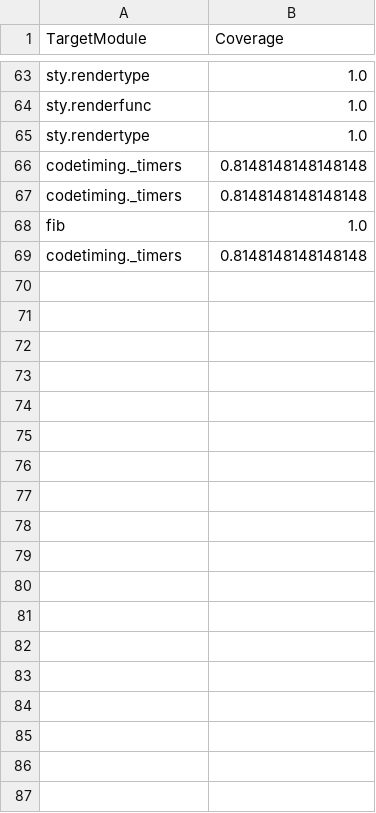
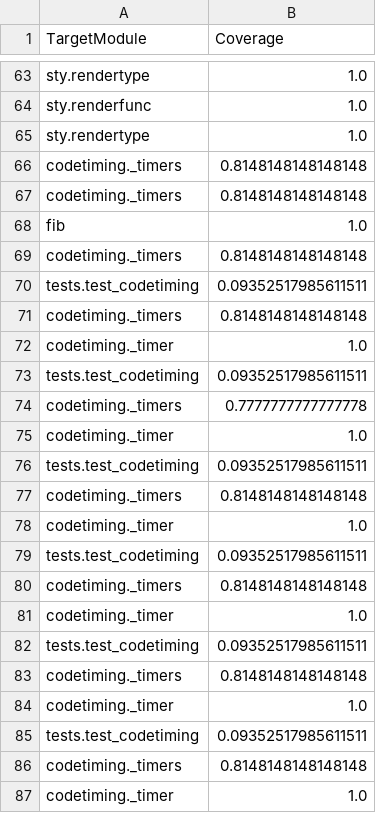
Before and after one commit to victorhornet/sse-testgen, a CSV file: pynguin-report/statistics.csv, drawn as a sheet; only a part is shown, gaps mark what is left out; the diff names each change by its address in the sheet, - before the commit and + after, or states it on an @@ line.

Commit message:
added back line to skip tests + generated tests

```diff
--- a/pynguin-report/statistics.csv
+++ b/pynguin-report/statistics.csv
+row 70: tests.test_codetiming | 0.09352517985611511
+row 71: codetiming._timers | 0.8148148148148148
+row 72: codetiming._timer | 1.0
+row 73: tests.test_codetiming | 0.09352517985611511
+row 74: codetiming._timers | 0.7777777777777778
+row 75: codetiming._timer | 1.0
+row 76: tests.test_codetiming | 0.09352517985611511
+row 77: codetiming._timers | 0.8148148148148148
+row 78: codetiming._timer | 1.0
+row 79: tests.test_codetiming | 0.09352517985611511
+row 80: codetiming._timers | 0.8148148148148148
+row 81: codetiming._timer | 1.0
+row 82: tests.test_codetiming | 0.09352517985611511
+row 83: codetiming._timers | 0.8148148148148148
+row 84: codetiming._timer | 1.0
+row 85: tests.test_codetiming | 0.09352517985611511
+row 86: codetiming._timers | 0.8148148148148148
+row 87: codetiming._timer | 1.0
```
Also changed, not shown: 5 other files.
